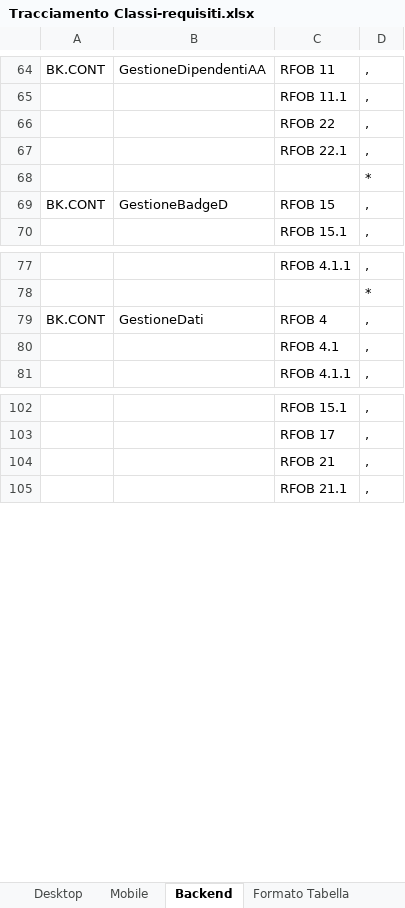
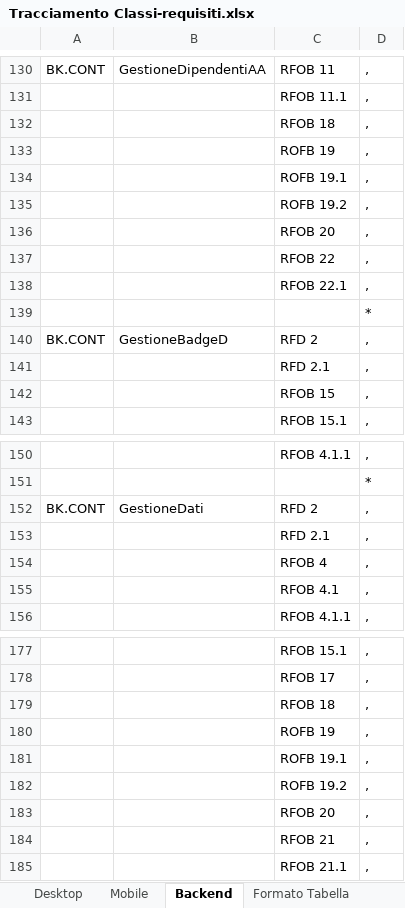
Before and after one commit to TeamCommitted/Team-Committed---Documenti, an Excel workbook: RQ/Esterni/Definizione di prodotto/Tracciamento Classi-requisiti.xlsx, sheet Backend, drawn as a sheet; only a part is shown, gaps mark what is left out; values as stored, in another font and other column widths than the file's, no borders; addresses are those after the commit; the diff covers the shown part only; the diff names each change by its address in the sheet, - before the commit and + after, or states it on an @@ line.

```diff
--- a/RQ/Esterni/Definizione di prodotto/Tracciamento Classi-requisiti.xlsx (sheet Backend)
+++ b/RQ/Esterni/Definizione di prodotto/Tracciamento Classi-requisiti.xlsx (sheet Backend)
+row 132:  |  | RFOB 18 | ,
+row 133:  |  | ROFB 19 | ,
+row 134:  |  | ROFB 19.1 | ,
+row 135:  |  | ROFB 19.2 | ,
+row 136:  |  | RFOB 20 | ,
-C140: RFOB 15
+C140: RFD 2
+row 141:  |  | RFD 2.1 | ,
+row 142:  |  | RFOB 15 | ,
-C152: RFOB 4
+C152: RFD 2
+row 153:  |  | RFD 2.1 | ,
+row 154:  |  | RFOB 4 | ,
+row 179:  |  | RFOB 18 | ,
+row 180:  |  | ROFB 19 | ,
+row 181:  |  | ROFB 19.1 | ,
+row 182:  |  | ROFB 19.2 | ,
+row 183:  |  | RFOB 20 | ,
```
Also changed, not shown: 132 added rows, 4 edited cells, cell formats and merged cells elsewhere in this sheet, 5 other files.
